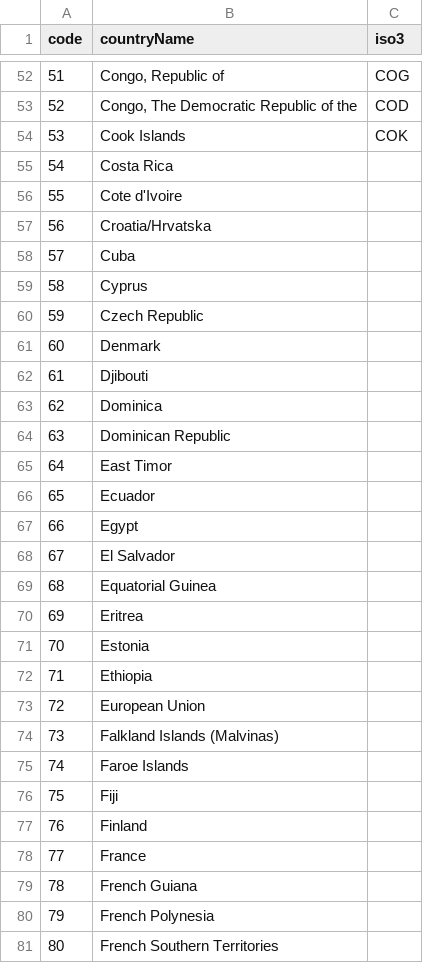
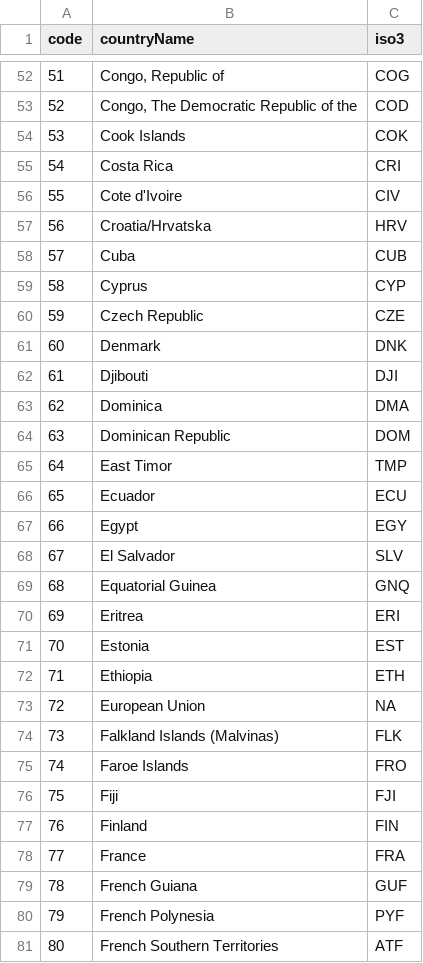
Before and after one commit to DataCourse/backgroundwords, a CSV file: countries.csv, drawn as a sheet; only a part is shown, gaps mark what is left out; the diff covers the shown part only.

Commit message:
more countries D-G

```diff
--- a/countries.csv
+++ b/countries.csv
@@ -54,28 +54,28 @@ code,countryName,iso3
 53,"Cook Islands",COK
-54,"Costa Rica"
-55,"Cote d'Ivoire"
-56,"Croatia/Hrvatska"
-57,"Cuba"
-58,"Cyprus"
-59,"Czech Republic"
-60,"Denmark"
-61,"Djibouti"
-62,"Dominica"
-63,"Dominican Republic"
-64,"East Timor"
-65,"Ecuador"
-66,"Egypt"
-67,"El Salvador"
-68,"Equatorial Guinea"
-69,"Eritrea"
-70,"Estonia"
-71,"Ethiopia"
-72,"European Union"
-73,"Falkland Islands (Malvinas)"
-74,"Faroe Islands"
-75,"Fiji"
-76,"Finland"
-77,"France"
-78,"French Guiana"
-79,"French Polynesia"
-80,"French Southern Territories"
+54,"Costa Rica",CRI
+55,"Cote d'Ivoire",CIV
+56,"Croatia/Hrvatska",HRV
+57,"Cuba",CUB
+58,"Cyprus",CYP
+59,"Czech Republic",CZE
+60,"Denmark",DNK
+61,"Djibouti",DJI
+62,"Dominica",DMA
+63,"Dominican Republic",DOM
+64,"East Timor",TMP
+65,"Ecuador",ECU
+66,"Egypt",EGY
+67,"El Salvador",SLV
+68,"Equatorial Guinea",GNQ
+69,"Eritrea",ERI
+70,"Estonia",EST
+71,"Ethiopia",ETH
+72,"European Union",NA
+73,"Falkland Islands (Malvinas)",FLK
+74,"Faroe Islands",FRO
+75,"Fiji",FJI
+76,"Finland",FIN
+77,"France",FRA
+78,"French Guiana",GUF
+79,"French Polynesia",PYF
+80,"French Southern Territories",ATF
```
Also changed, not shown: 5 edited cells elsewhere in this file.
